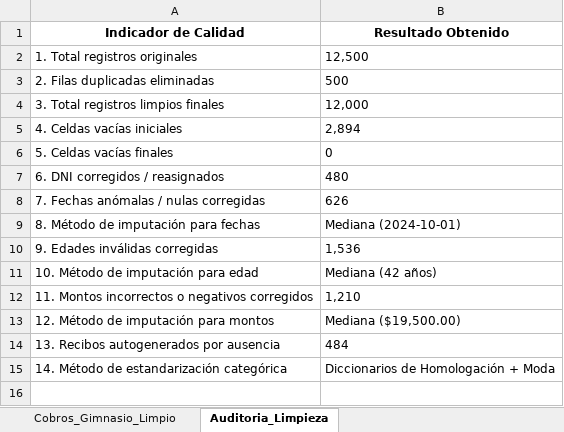
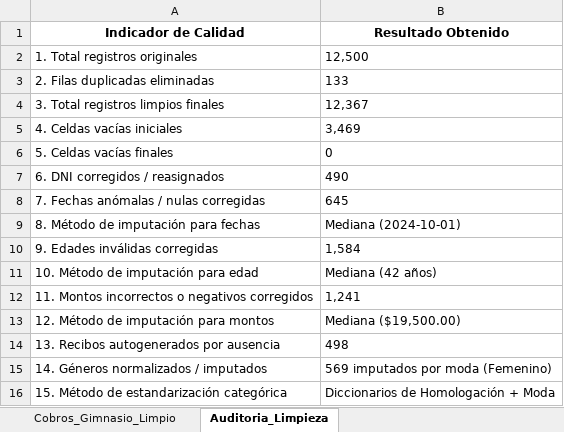
Before and after one commit to TomaasVegaa/proyectofindeano, an Excel workbook: gimnasio_limpio.xlsx, sheet Auditoria_Limpieza, drawn as a sheet; values as stored, in another font and other column widths than the file's, no borders; addresses are those after the commit; the diff names each change by its address in the sheet, - before the commit and + after, or states it on an @@ line.

```diff
--- a/gimnasio_limpio.xlsx (sheet Auditoria_Limpieza)
+++ b/gimnasio_limpio.xlsx (sheet Auditoria_Limpieza)
-B3 (Resultado Obtenido): 500
+B3 (Resultado Obtenido): 133
-B4 (Resultado Obtenido): 12,000
+B4 (Resultado Obtenido): 12,367
-B5 (Resultado Obtenido): 2,894
+B5 (Resultado Obtenido): 3,469
-B7 (Resultado Obtenido): 480
+B7 (Resultado Obtenido): 490
-B8 (Resultado Obtenido): 626
+B8 (Resultado Obtenido): 645
-B10 (Resultado Obtenido): 1,536
+B10 (Resultado Obtenido): 1,584
-B12 (Resultado Obtenido): 1,210
+B12 (Resultado Obtenido): 1,241
-B14 (Resultado Obtenido): 484
+B14 (Resultado Obtenido): 498
+row 15: 14. Géneros normalizados / imputados | 569 imputados por moda (Femenino)
-A16 (Indicador de Calidad): 14. Método de estandarización categórica
+A16 (Indicador de Calidad): 15. Método de estandarización categórica
```
Also changed, not shown: sheet Cobros_Gimnasio_Limpio, gimnasio_crudo.xlsx, 5 other files.
